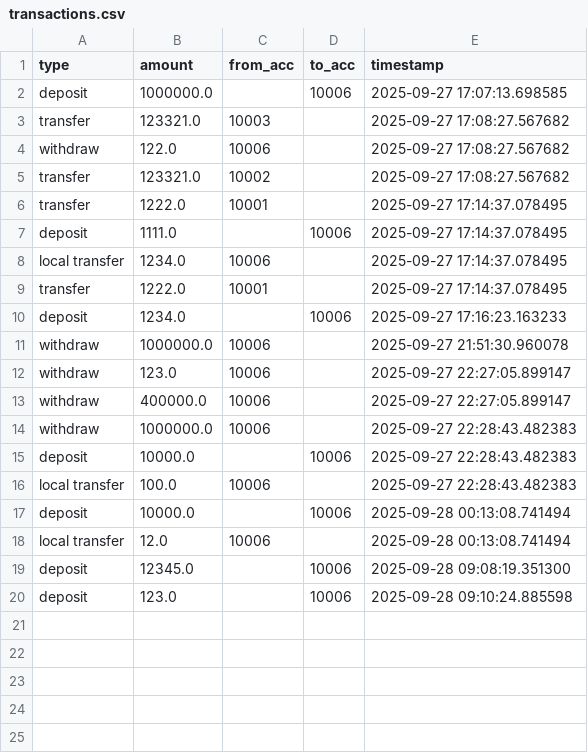
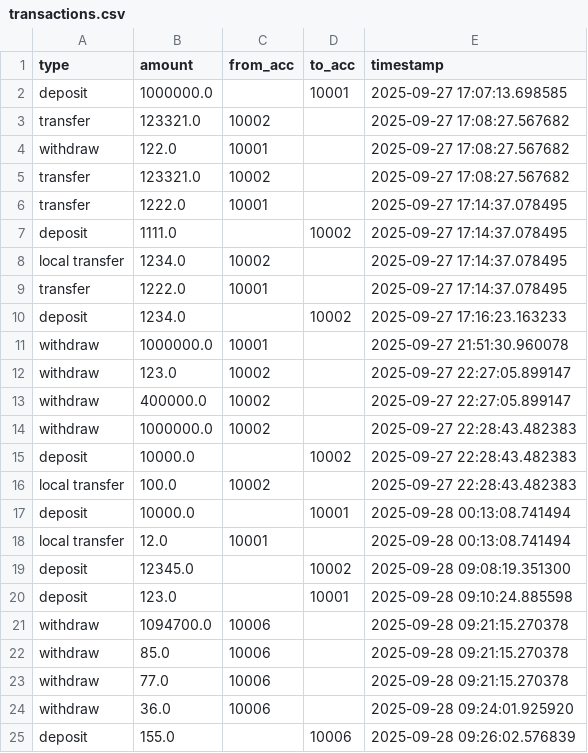
Before and after one commit to BasimNasserMu/banking-project, a CSV file: data/transactions.csv, drawn as a sheet.

```diff
--- a/data/transactions.csv
+++ b/data/transactions.csv
@@ -1,20 +1,25 @@
 type,amount,from_acc,to_acc,timestamp
-deposit,1000000.0,,10006,2025-09-27 17:07:13.698585
-transfer,123321.0,10003,,2025-09-27 17:08:27.567682
-withdraw,122.0,10006,,2025-09-27 17:08:27.567682
+deposit,1000000.0,,10001,2025-09-27 17:07:13.698585
+transfer,123321.0,10002,,2025-09-27 17:08:27.567682
+withdraw,122.0,10001,,2025-09-27 17:08:27.567682
 transfer,123321.0,10002,,2025-09-27 17:08:27.567682
 transfer,1222.0,10001,,2025-09-27 17:14:37.078495
-deposit,1111.0,,10006,2025-09-27 17:14:37.078495
-local transfer,1234.0,10006,,2025-09-27 17:14:37.078495
+deposit,1111.0,,10002,2025-09-27 17:14:37.078495
+local transfer,1234.0,10002,,2025-09-27 17:14:37.078495
 transfer,1222.0,10001,,2025-09-27 17:14:37.078495
-deposit,1234.0,,10006,2025-09-27 17:16:23.163233
-withdraw,1000000.0,10006,,2025-09-27 21:51:30.960078
-withdraw,123.0,10006,,2025-09-27 22:27:05.899147
-withdraw,400000.0,10006,,2025-09-27 22:27:05.899147
-withdraw,1000000.0,10006,,2025-09-27 22:28:43.482383
-deposit,10000.0,,10006,2025-09-27 22:28:43.482383
-local transfer,100.0,10006,,2025-09-27 22:28:43.482383
-deposit,10000.0,,10006,2025-09-28 00:13:08.741494
-local transfer,12.0,10006,,2025-09-28 00:13:08.741494
-deposit,12345.0,,10006,2025-09-28 09:08:19.351300
-deposit,123.0,,10006,2025-09-28 09:10:24.885598
+deposit,1234.0,,10002,2025-09-27 17:16:23.163233
+withdraw,1000000.0,10001,,2025-09-27 21:51:30.960078
+withdraw,123.0,10002,,2025-09-27 22:27:05.899147
+withdraw,400000.0,10002,,2025-09-27 22:27:05.899147
+withdraw,1000000.0,10002,,2025-09-27 22:28:43.482383
+deposit,10000.0,,10002,2025-09-27 22:28:43.482383
+local transfer,100.0,10002,,2025-09-27 22:28:43.482383
+deposit,10000.0,,10001,2025-09-28 00:13:08.741494
+local transfer,12.0,10001,,2025-09-28 00:13:08.741494
+deposit,12345.0,,10002,2025-09-28 09:08:19.351300
+deposit,123.0,,10001,2025-09-28 09:10:24.885598
+withdraw,1094700.0,10006,,2025-09-28 09:21:15.270378
+withdraw,85.0,10006,,2025-09-28 09:21:15.270378
+withdraw,77.0,10006,,2025-09-28 09:21:15.270378
+withdraw,36.0,10006,,2025-09-28 09:24:01.925920
+deposit,155.0,,10006,2025-09-28 09:26:02.576839
```
Also changed, not shown: data/bank.csv, 1 other file.
